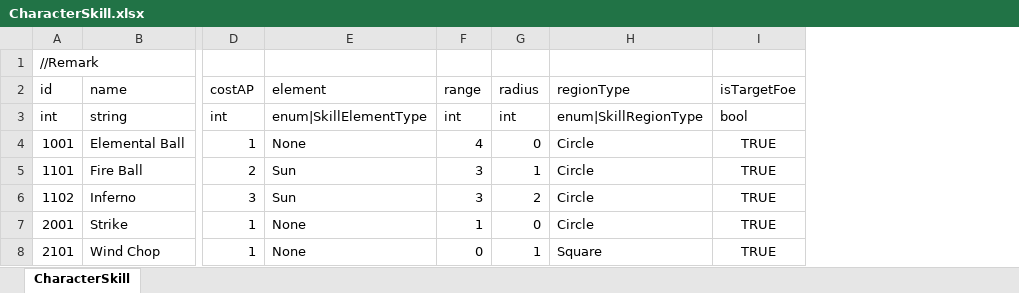
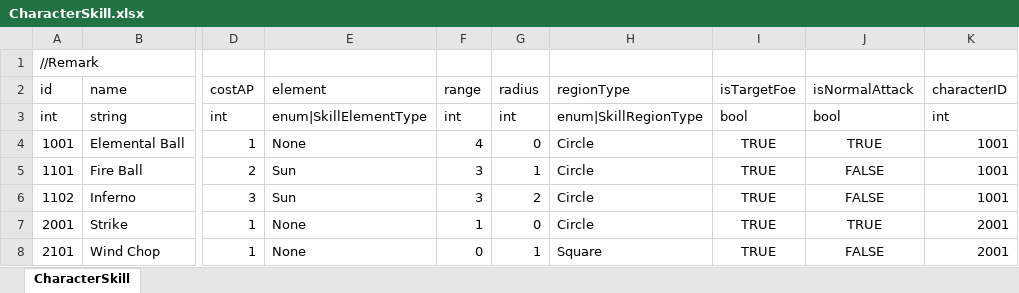
Before and after one commit to LUOHONGPENG/HermitRabbit, an Excel workbook: Assets/Excel/CharacterSkill.xlsx, sheet CharacterSkill, drawn as a sheet; only a part is shown, gaps mark what is left out; values as stored, in another font and other column widths than the file's, no borders; the diff names each change by its address in the sheet, - before the commit and + after, or states it on an @@ line.

Commit message:
SkillUI

```diff
--- a/Assets/Excel/CharacterSkill.xlsx (sheet CharacterSkill)
+++ b/Assets/Excel/CharacterSkill.xlsx (sheet CharacterSkill)
+column J (isNormalAttack), rows 3-8: bool | TRUE | FALSE | FALSE | TRUE | FALSE
+column K (characterID), rows 3-8: int | 1001 | 1001 | 1001 | 2001 | 2001
```
Also changed, not shown: Assets/Excel/Character.xlsx, 10 other files.
